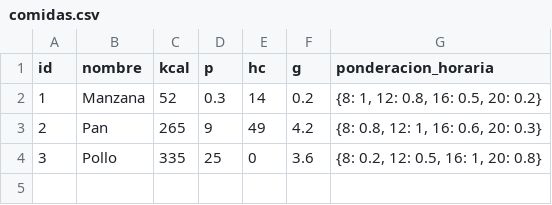
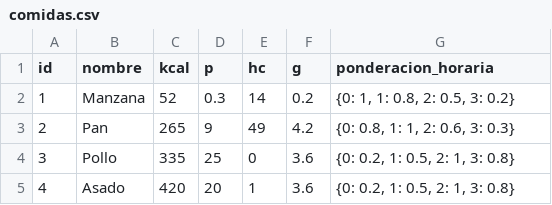
Before and after one commit to MachadoOtto/diet-planner-evolutionary-algorithm, a CSV file: data/comidas.csv, drawn as a sheet.

Commit message:
format data y parser

```diff
--- a/data/comidas.csv
+++ b/data/comidas.csv
@@ -1,4 +1,5 @@
 id,nombre,kcal,p,hc,g,ponderacion_horaria
-1,Manzana,52,0.3,14,0.2,"{8: 1, 12: 0.8, 16: 0.5, 20: 0.2}"
-2,Pan,265,9,49,4.2,"{8: 0.8, 12: 1, 16: 0.6, 20: 0.3}"
-3,Pollo,335,25,0,3.6,"{8: 0.2, 12: 0.5, 16: 1, 20: 0.8}"
+1,Manzana,52,0.3,14,0.2,"{0: 1, 1: 0.8, 2: 0.5, 3: 0.2}"
+2,Pan,265,9,49,4.2,"{0: 0.8, 1: 1, 2: 0.6, 3: 0.3}"
+3,Pollo,335,25,0,3.6,"{0: 0.2, 1: 0.5, 2: 1, 3: 0.8}"
+4,Asado,420,20,1,3.6,"{0: 0.2, 1: 0.5, 2: 1, 3: 0.8}"
```
Also changed, not shown: 1 other file.
